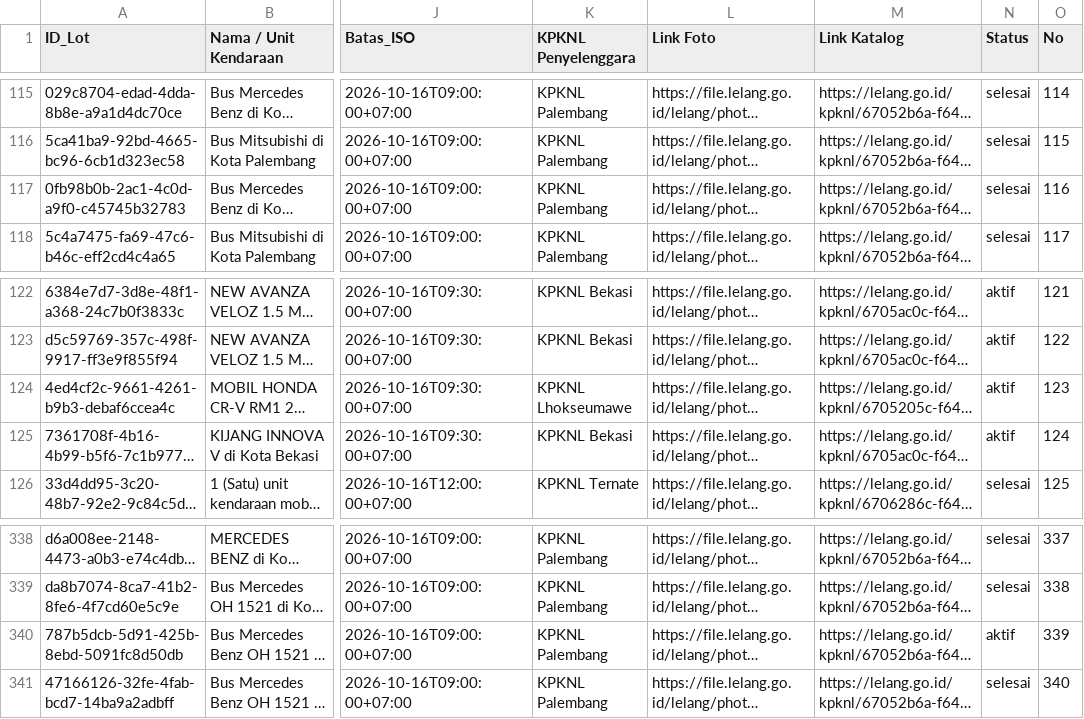
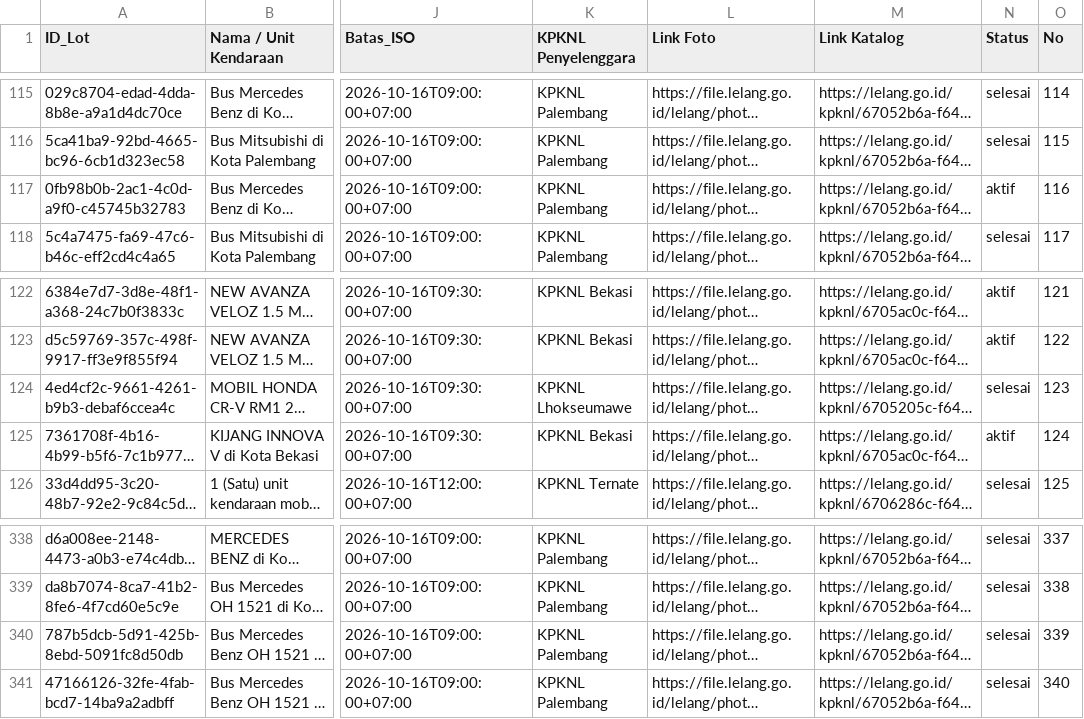
Before and after one commit to chm-kodekode/biddingdjkn, a CSV file: hasil_lelang_mobil.csv, drawn as a sheet; only a part is shown, gaps mark what is left out; long unchanged cells end in …; the diff covers the shown part only; the diff names each change by its address in the sheet, - before the commit and + after, or states it on an @@ line.

```diff
--- a/hasil_lelang_mobil.csv
+++ b/hasil_lelang_mobil.csv
-N117 (Status): selesai
+N117 (Status): aktif
-N124 (Status): aktif
+N124 (Status): selesai
-N340 (Status): aktif
+N340 (Status): selesai
```
Also changed, not shown: 9 edited cells elsewhere in this file, 1 other file.
